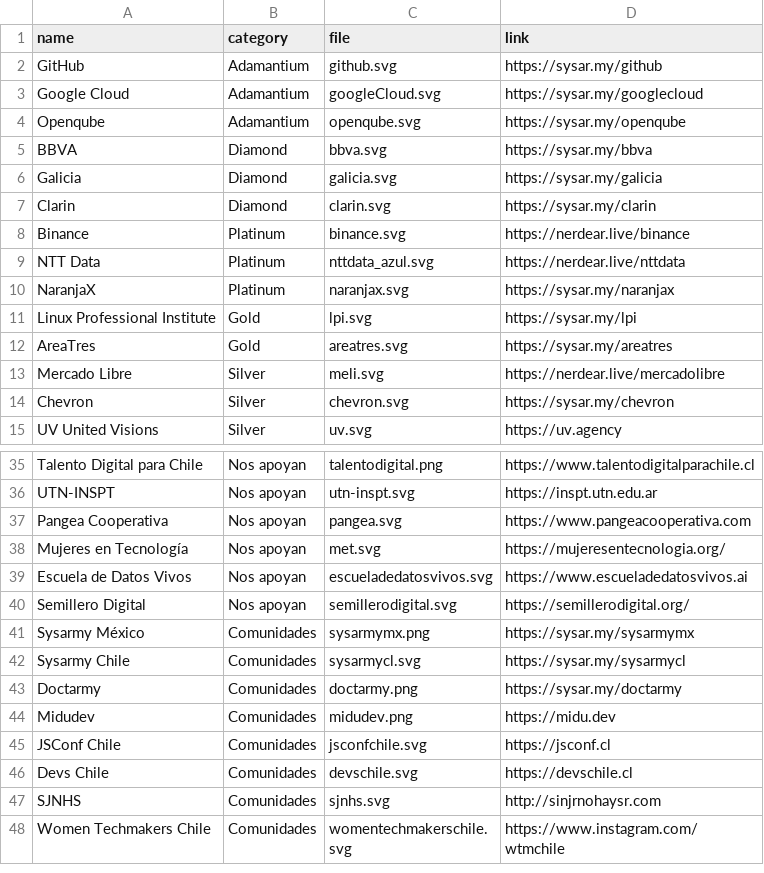
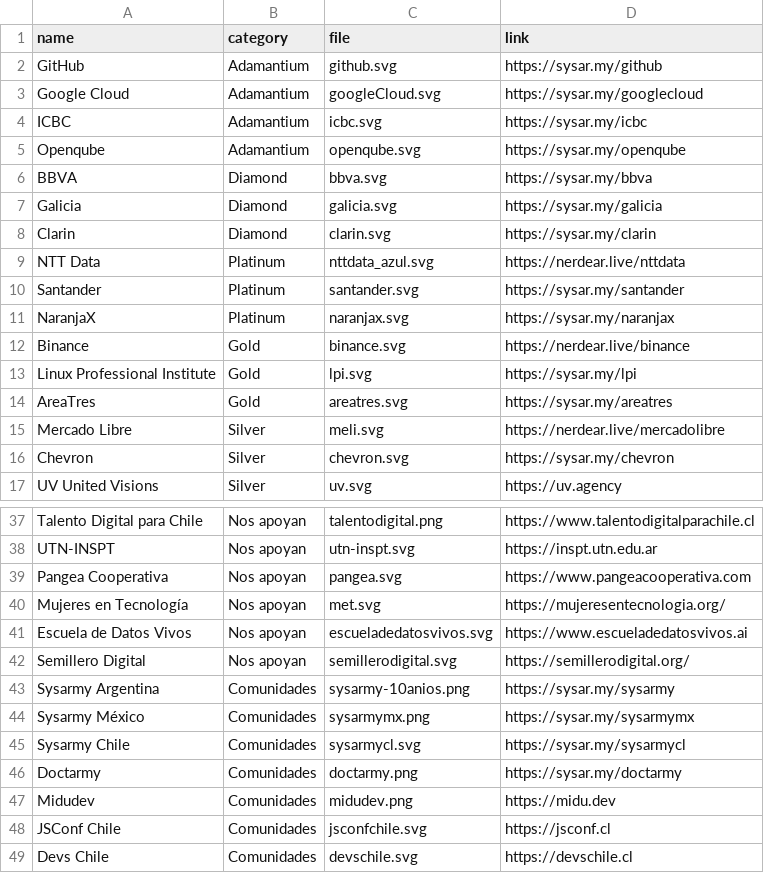
Before and after one commit to sysarmy/2024.nerdear.la, a CSV file: datasets/sponsors.csv, drawn as a sheet; only a part is shown, gaps mark what is left out; the shorter side is filled out with more unchanged rows; removed rows and columns are numbered as before the commit, all else as after; the diff names each change by its address in the sheet, - before the commit and + after, or states it on an @@ line.

Commit message:
+communities

```diff
--- a/datasets/sponsors.csv
+++ b/datasets/sponsors.csv
+row 4: ICBC | Adamantium | icbc.svg | https://sysar.my/icbc
-row 8: Binance | Platinum | binance.svg | https://nerdear.live/binance
+row 10: Santander | Platinum | santander.svg | https://sysar.my/santander
+row 12: Binance | Gold | binance.svg | https://nerdear.live/binance
+row 43: Sysarmy Argentina | Comunidades | sysarmy-10anios.png | https://sysar.my/sysarmy
```
